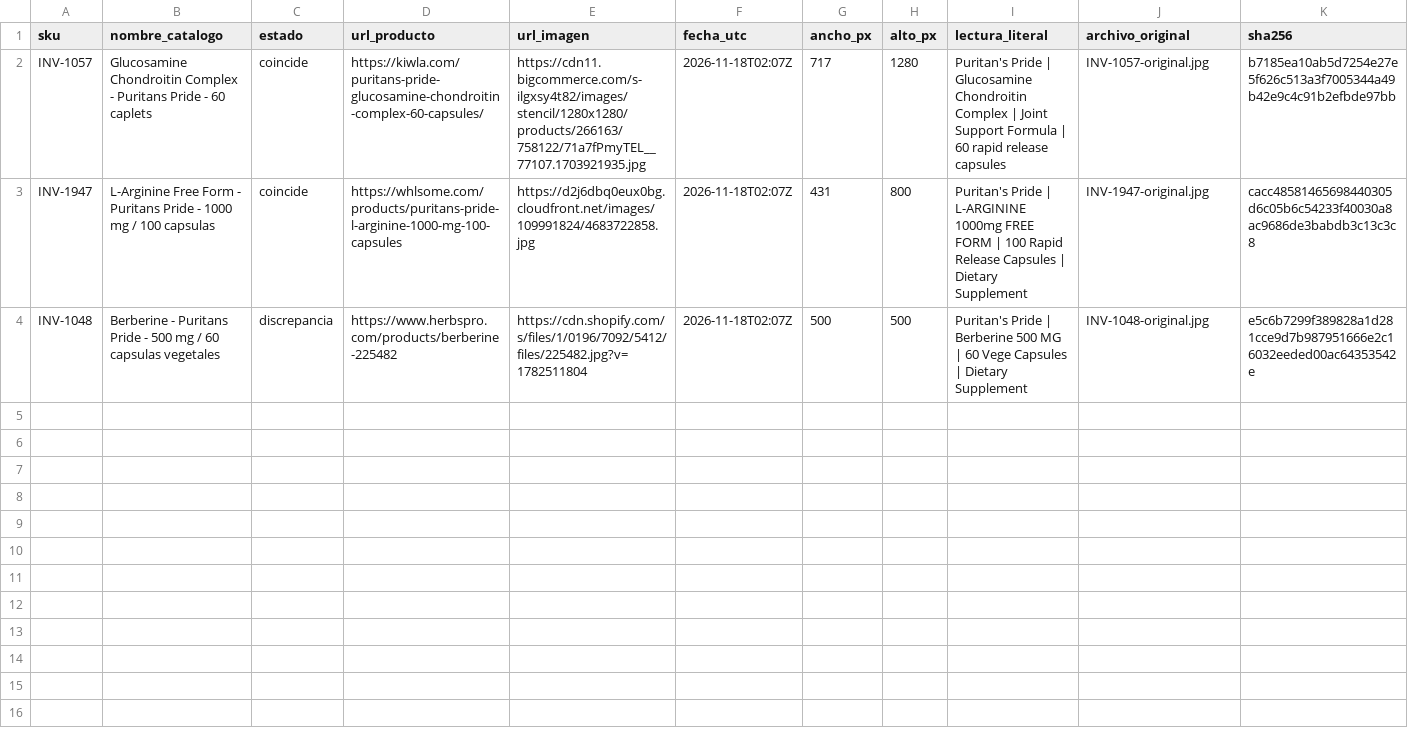
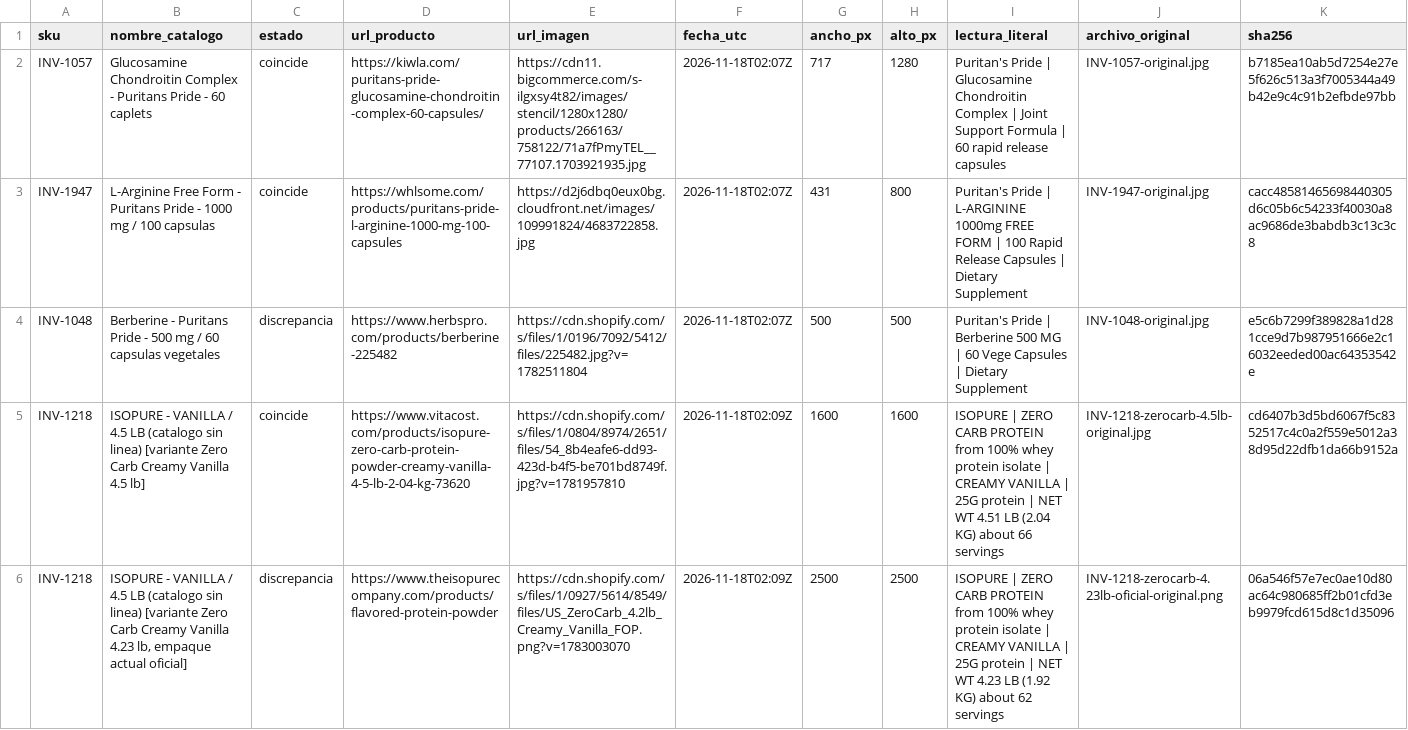
Before and after one commit to marcosfeliz28/awesome-outbid, a CSV file: docs/fotos/r2-06-18nov/candidatas.csv, drawn as a sheet; only a part is shown; rows hold the shown columns only; the diff names each change by its address in the sheet, - before the commit and + after, or states it on an @@ line.

```diff
--- a/docs/fotos/r2-06-18nov/candidatas.csv
+++ b/docs/fotos/r2-06-18nov/candidatas.csv
+row 5: INV-1218 | ISOPURE - VANILLA / 4.5 LB (catalogo sin linea) [variante Zero Carb Creamy Vanilla 4.5 lb] | coincide | https://www.vitacost.com/products/isopure-zero-carb-protein-powder-creamy-vanilla-4-5-lb-2-04-kg-73620 | https://cdn.shopify.com/s/files/1/0804/8974/2651/files/54_8b4eafe6-dd93-423d-b4f5-be701bd8749f.jpg?v=1781957810 | 2026-11-18T02:09Z | 1600 | 1600 | ISOPURE | ZERO CARB PROTEIN from 100% whey protein isolate | CREAMY VANILLA | 25G protein | NET WT 4.51 LB (2.04 KG) about 66 servings | INV-1218-zerocarb-4.5lb-original.jpg | cd6407b3d5bd6067f5c8352517c4c0a2f559e5012a38d95d22dfb1da66b9152a
+row 6: INV-1218 | ISOPURE - VANILLA / 4.5 LB (catalogo sin linea) [variante Zero Carb Creamy Vanilla 4.23 lb, empaque actual oficial] | discrepancia | https://www.theisopurecompany.com/products/flavored-protein-powder | https://cdn.shopify.com/s/files/1/0927/5614/8549/files/US_ZeroCarb_4.2lb_Creamy_Vanilla_FOP.png?v=1783003070 | 2026-11-18T02:09Z | 2500 | 2500 | ISOPURE | ZERO CARB PROTEIN from 100% whey protein isolate | CREAMY VANILLA | 25G protein | NET WT 4.23 LB (1.92 KG) about 62 servings | INV-1218-zerocarb-4.23lb-oficial-original.png | 06a546f57e7ec0ae10d80ac64c980685ff2b01cfd3eb9979fcd615d8c1d35096
```
Also changed, not shown: 3 other files.
